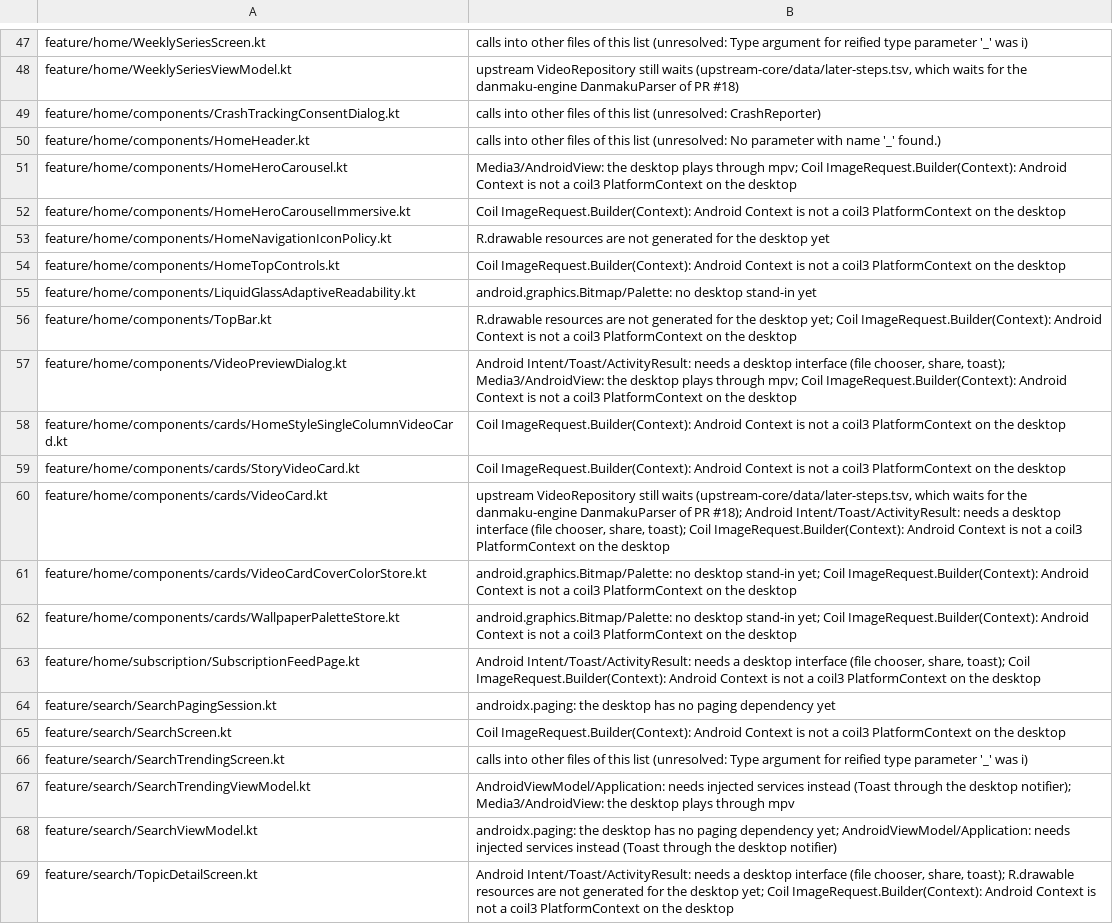
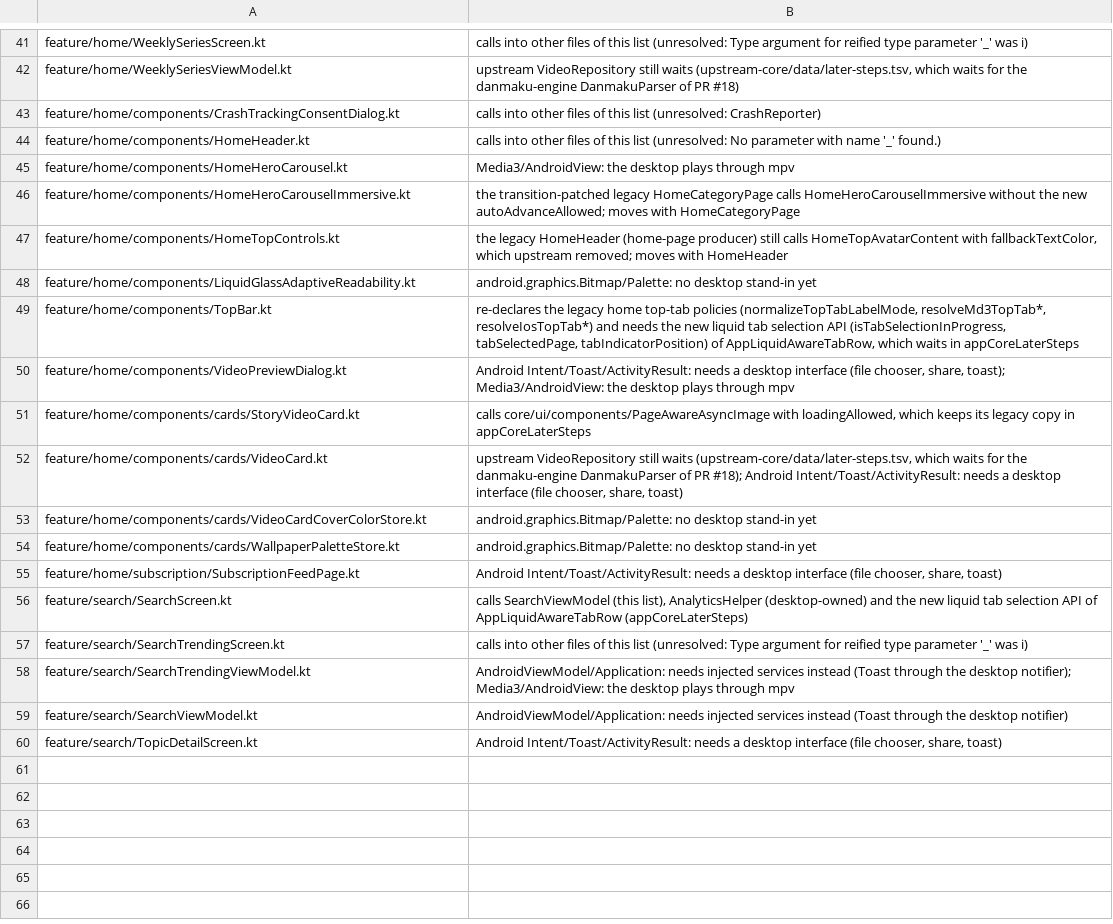
Before and after one commit to tonysuper666-creator/BiliPai-Windows, a TSV file: desktop/upstream-core/m4b/later-steps.tsv, drawn as a sheet; only a part is shown, gaps mark what is left out; removed rows and columns are numbered as before the commit, all else as after; the diff covers the shown part only; the diff names each change by its address in the sheet, - before the commit and + after, or states it on an @@ line.

Commit message:
TON-1072: compile upstream Coil requests, paging sources and drawable resources directly
- Build-time rewrite rules (desktopUpstreamRewriteRules, applied by applyDesktopUpstreamPatches):
  coil3 ImageRequest.Builder(context) and SingletonImageLoader.get(context) become same-argument
  calls of com.bilipai.desktop.compat.coil, which hands coil the JVM's single PlatformContext.
  Context.imageLoader and allowHardware resolve through compat-ui/coil3 without a rewrite.
- generateUpstreamDrawableResources: res/drawable* and res/mipmap* of the app and brand-motion
  become R.drawable / R.mipmap ids (per module namespace) plus packaged files and an index;
  colour references are resolved at build time, -night (explicit and colour-implied), nodpi,
  density buckets, anydpi adaptive icons and res/values mipmap aliases are covered. Unknown
  qualifiers, references or kinds fail the build; splash layer-lists load loudly.
- painterResource / ImageVector.vectorResource / ImageBitmap.imageResource (Int) over that table,
  and DesktopUpstreamResourceFetcher for coil Int models in the application image loader.
- M4b: CommentPagingSession, DynamicPagingSource, SearchPagingSession, DrawGrid, LiveCard,
  VideoCards, DynamicUserAvatarRequest, HomeNavigationIconPolicy, HomeStyleSingleColumnVideoCard
  and core UserLevelBadge compile from the merged root; their legacy copies are retired.
  The remaining entries carry their real remaining reasons; M4d settings entries are reclassified
  with their current compile errors (no drawable/vectorResource/mipmap errors remain).

```diff
--- a/desktop/upstream-core/m4b/later-steps.tsv
+++ b/desktop/upstream-core/m4b/later-steps.tsv
-B45: …plays through mpv; Coil ImageRequest.Builder(Context): Android Context is not a coil3 PlatformContext on the desktop
+B45: …plays through mpv
-B46: Coil ImageRequest.Builder(Context): Android Context is not a coil3 PlatformContext on the desktop
+B46: the transition-patched legacy HomeCategoryPage calls HomeHeroCarouselImmersive without the new autoAdvanceAllowed; moves with HomeCategoryPage
-row 53: feature/home/components/HomeNavigationIconPolicy.kt | R.drawable resources are not generated for the desktop yet
-B47: Coil ImageRequest.Builder(Context): Android Context is not a coil3 PlatformContext on the desktop
+B47: the legacy HomeHeader (home-page producer) still calls HomeTopAvatarContent with fallbackTextColor, which upstream removed; moves with HomeHeader
-B49: R.drawable resources are not generated for the desktop yet; Coil ImageRequest.Builder(Context): Android Context is not a coil3 PlatformContext on the desktop
+B49: re-declares the legacy home top-tab policies (normalizeTopTabLabelMode, resolveMd3TopTab*, resolveIosTopTab*) and needs the new liquid tab selection API (isTabSelectionInProgress, tabSelectedPage, tabIndicatorPosition) of AppLiquidAwareTabRow, which waits in appCoreLaterSteps
-B50: …plays through mpv; Coil ImageRequest.Builder(Context): Android Context is not a coil3 PlatformContext on the desktop
+B50: …plays through mpv
-row 58: feature/home/components/cards/HomeStyleSingleColumnVideoCard.kt | Coil ImageRequest.Builder(Context): Android Context is not a coil3 PlatformContext on the desktop
-B51: Coil ImageRequest.Builder(Context): Android Context is not a coil3 PlatformContext on the desktop
+B51: calls core/ui/components/PageAwareAsyncImage with loadingAllowed, which keeps its legacy copy in appCoreLaterSteps
-B52: …chooser, share, toast); Coil ImageRequest.Builder(Context): Android Context is not a coil3 PlatformContext on the desktop
+B52: …chooser, share, toast)
-B53:B54: …desktop stand-in yet; Coil ImageRequest.Builder(Context): Android Context is not a coil3 PlatformContext on the desktop
+B53:B54: …desktop stand-in yet
-B55: …chooser, share, toast); Coil ImageRequest.Builder(Context): Android Context is not a coil3 PlatformContext on the desktop
+B55: …chooser, share, toast)
-row 64: feature/search/SearchPagingSession.kt | androidx.paging: the desktop has no paging dependency yet
-B56: Coil ImageRequest.Builder(Context): Android Context is not a coil3 PlatformContext on the desktop
+B56: calls SearchViewModel (this list), AnalyticsHelper (desktop-owned) and the new liquid tab selection API of AppLiquidAwareTabRow (appCoreLaterSteps)
-B59: androidx.paging: the desktop has no paging dependency yet; AndroidViewModel/Application: needs…
+B59: AndroidViewModel/Application: needs…
-B60: …chooser, share, toast); R.drawable resources are not generated for the desktop yet; Coil ImageRequest.Builder(Context): Android Context is not a coil3 PlatformContext on the desktop
+B60: …chooser, share, toast)
```
Also changed, not shown: 6 removed rows and 13 edited cells elsewhere in this file, desktop/upstream-core/m4b/retired-generated.tsv, desktop/upstream-core/m4d/later-steps.tsv, 10 other files.
